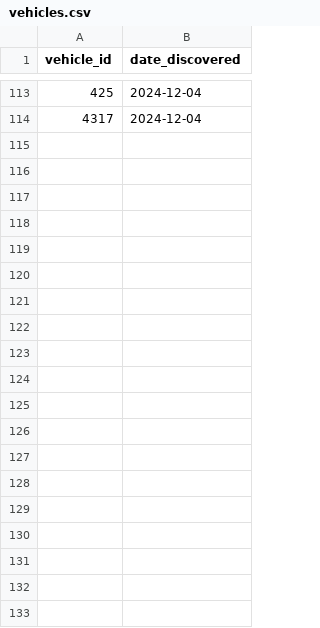
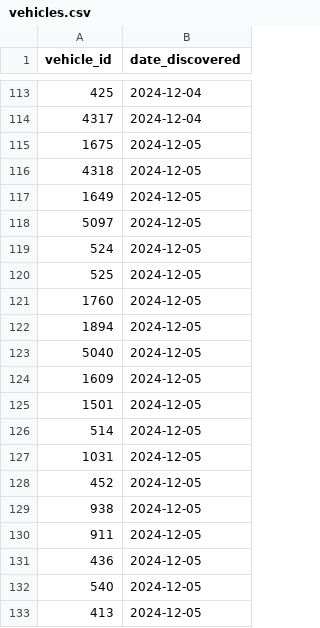
Before and after one commit to pixelsapphire/pokestops, a CSV file: playerdata/sapphire/vehicles.csv, drawn as a sheet; only a part is shown, gaps mark what is left out; the diff covers the shown part only; the diff names each change by its address in the sheet, - before the commit and + after, or states it on an @@ line.

Commit message:
Update save data

```diff
--- a/playerdata/sapphire/vehicles.csv
+++ b/playerdata/sapphire/vehicles.csv
+row 115: 1675 | 2024-12-05
+row 116: 4318 | 2024-12-05
+row 117: 1649 | 2024-12-05
+row 118: 5097 | 2024-12-05
+row 119: 524 | 2024-12-05
+row 120: 525 | 2024-12-05
+row 121: 1760 | 2024-12-05
+row 122: 1894 | 2024-12-05
+row 123: 5040 | 2024-12-05
+row 124: 1609 | 2024-12-05
+row 125: 1501 | 2024-12-05
+row 126: 514 | 2024-12-05
+row 127: 1031 | 2024-12-05
+row 128: 452 | 2024-12-05
+row 129: 938 | 2024-12-05
+row 130: 911 | 2024-12-05
+row 131: 436 | 2024-12-05
+row 132: 540 | 2024-12-05
+row 133: 413 | 2024-12-05
```
Also changed, not shown: 73 added rows elsewhere in this file, data/raw/vehicle_models.csv, playerdata/sapphire/stops.csv, 12 other files.
